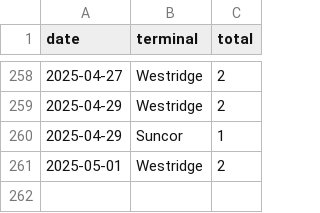
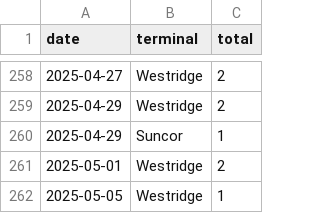
Before and after one commit to vs-postmedia/tanker-tracker, a CSV file: data/output/ships-daily.csv, drawn as a sheet; only a part is shown, gaps mark what is left out; the diff names each change by its address in the sheet, - before the commit and + after, or states it on an @@ line.

```diff
--- a/data/output/ships-daily.csv
+++ b/data/output/ships-daily.csv
+row 262: 2025-05-05 | Westridge | 1
```
Also changed, not shown: data/output/ships-unique.csv, data/ships-data.csv, 5 other files.
